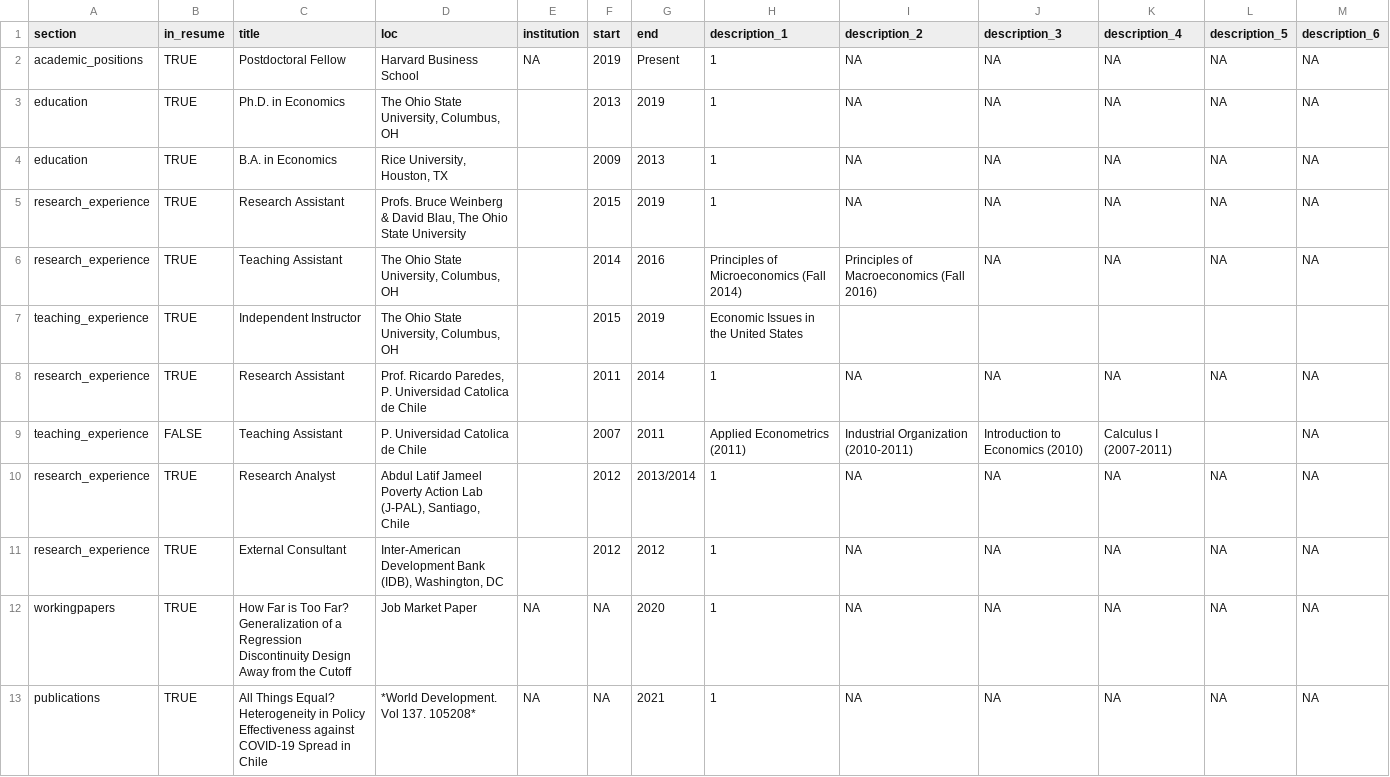
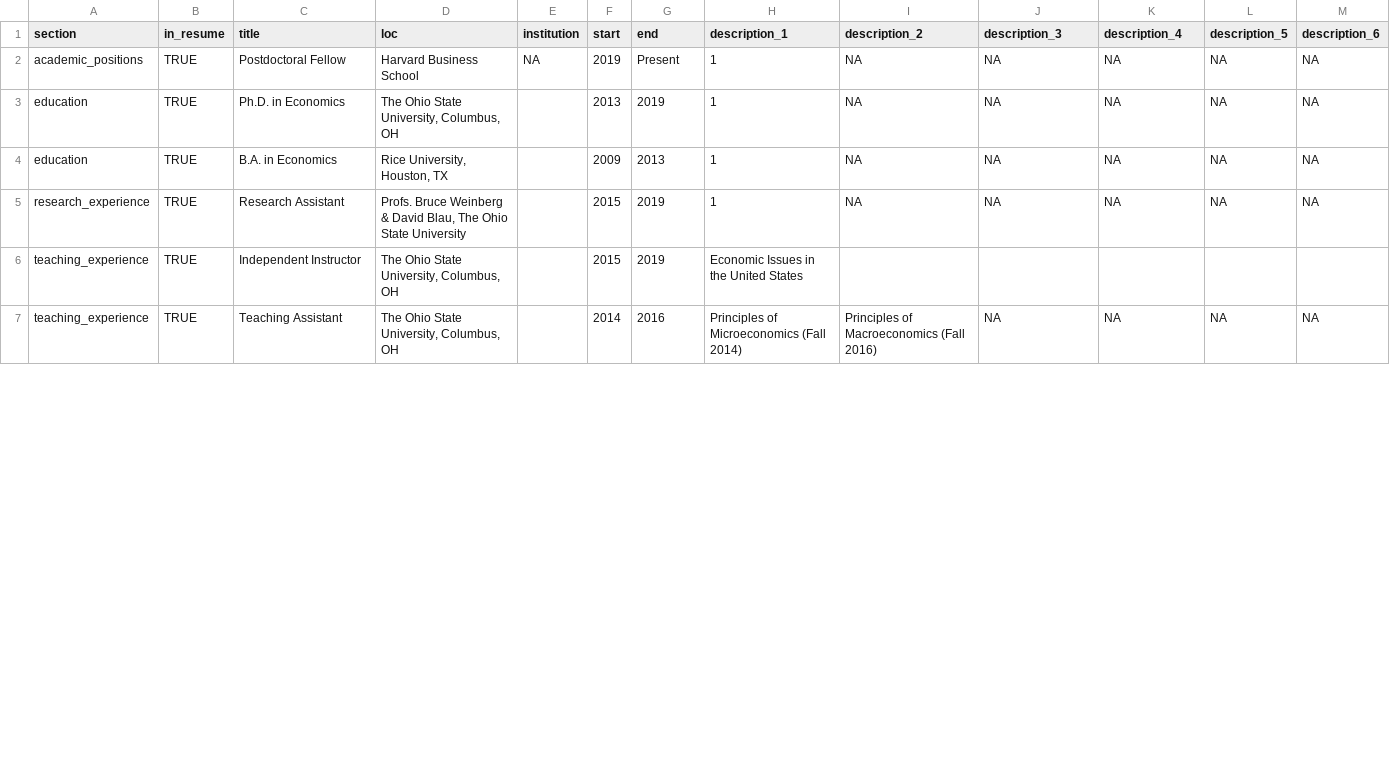
Before and after one commit to weiyangtham/cv, a CSV file: cv_bennetttemplate/positionsv2.csv, drawn as a sheet; only a part is shown; the diff covers the shown part only.

Commit message:
updated with wei yang's info

```diff
--- a/cv_bennetttemplate/positionsv2.csv
+++ b/cv_bennetttemplate/positionsv2.csv
@@ -5,9 +5,3 @@ education,TRUE,B.A. in Economics,"Rice University, Houston, TX",,2009,2013,1,NA,
 research_experience,TRUE,Research Assistant,"Profs. Bruce Weinberg & David Blau, The Ohio State University",,2015,2019,1,NA,NA,NA,NA,NA
-research_experience,TRUE,Teaching Assistant,"The Ohio State University, Columbus, OH",,2014,2016,Principles of Microeconomics (Fall 2014),Principles of Macroeconomics (Fall 2016),NA,NA,NA,NA
 teaching_experience,TRUE,Independent Instructor,"The Ohio State University, Columbus, OH",,2015,2019,Economic Issues in the United States,,,,,
-research_experience,TRUE,Research Assistant,"Prof. Ricardo Paredes, P. Universidad Catolica de Chile",,2011,2014,1,NA,NA,NA,NA,NA
-teaching_experience,FALSE,Teaching Assistant,P. Universidad Catolica de Chile,,2007,2011,Applied Econometrics (2011),Industrial Organization (2010-2011),Introduction to Economics (2010),Calculus I (2007-2011),,NA
-research_experience,TRUE,Research Analyst,"Abdul Latif Jameel Poverty Action Lab (J-PAL), Santiago, Chile",,2012,2013/2014,1,NA,NA,NA,NA,NA
-research_experience,TRUE,External Consultant,"Inter-American Development Bank (IDB), Washington, DC",,2012,2012,1,NA,NA,NA,NA,NA
-workingpapers,TRUE,How Far is Too Far? Generalization of a Regression Discontinuity Design Away from the Cutoff,Job Market Paper,NA,NA,2020,1,NA,NA,NA,NA,NA
-publications,TRUE,All Things Equal? Heterogeneity in Policy Effectiveness against COVID-19 Spread in Chile,*World Development. Vol 137. 105208*,NA,NA,2021,1,NA,NA,NA,NA,NA
+teaching_experience,TRUE,Teaching Assistant,"The Ohio State University, Columbus, OH",,2014,2016,Principles of Microeconomics (Fall 2014),Principles of Macroeconomics (Fall 2016),NA,NA,NA,NA
```
Also changed, not shown: 5 removed rows and 37 edited cells elsewhere in this file.
